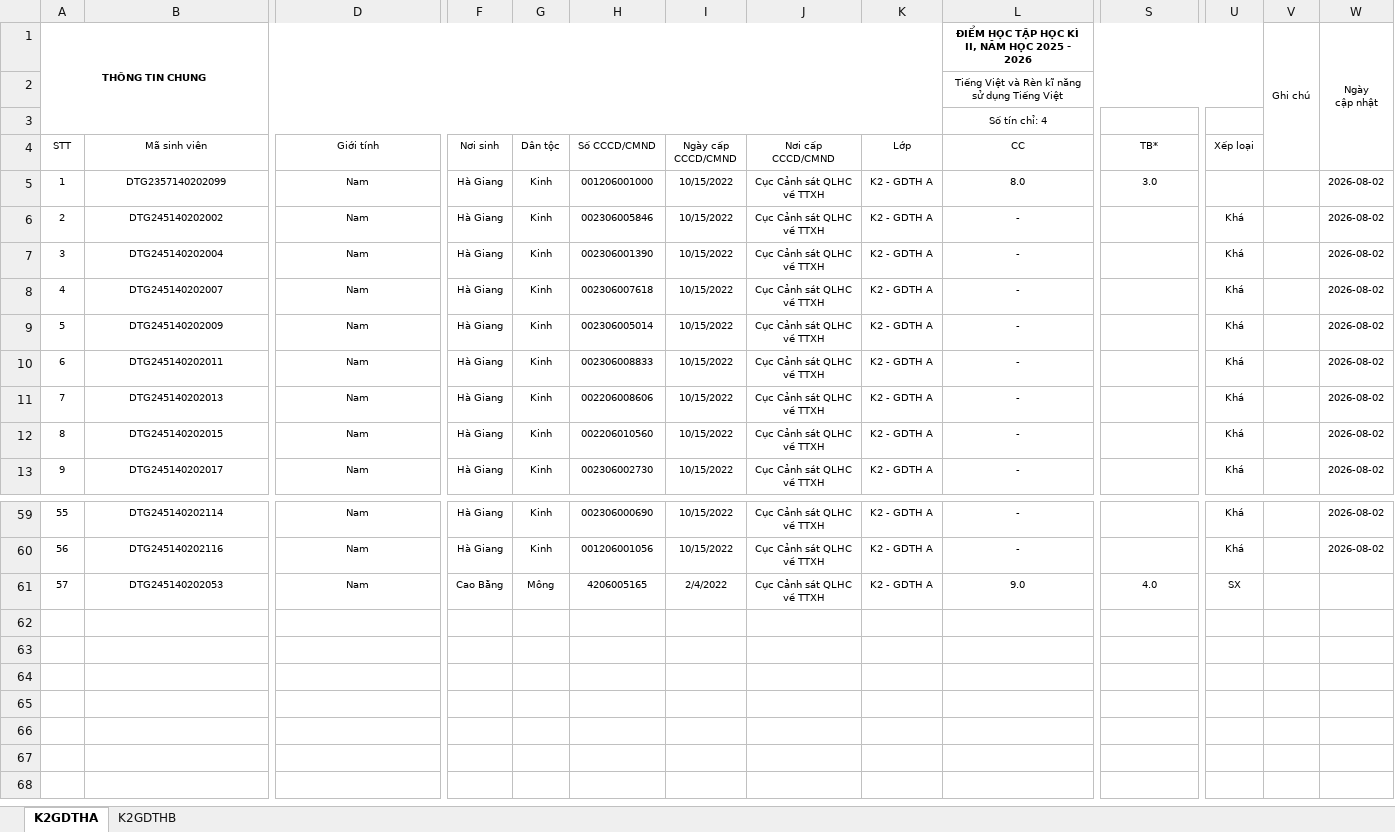
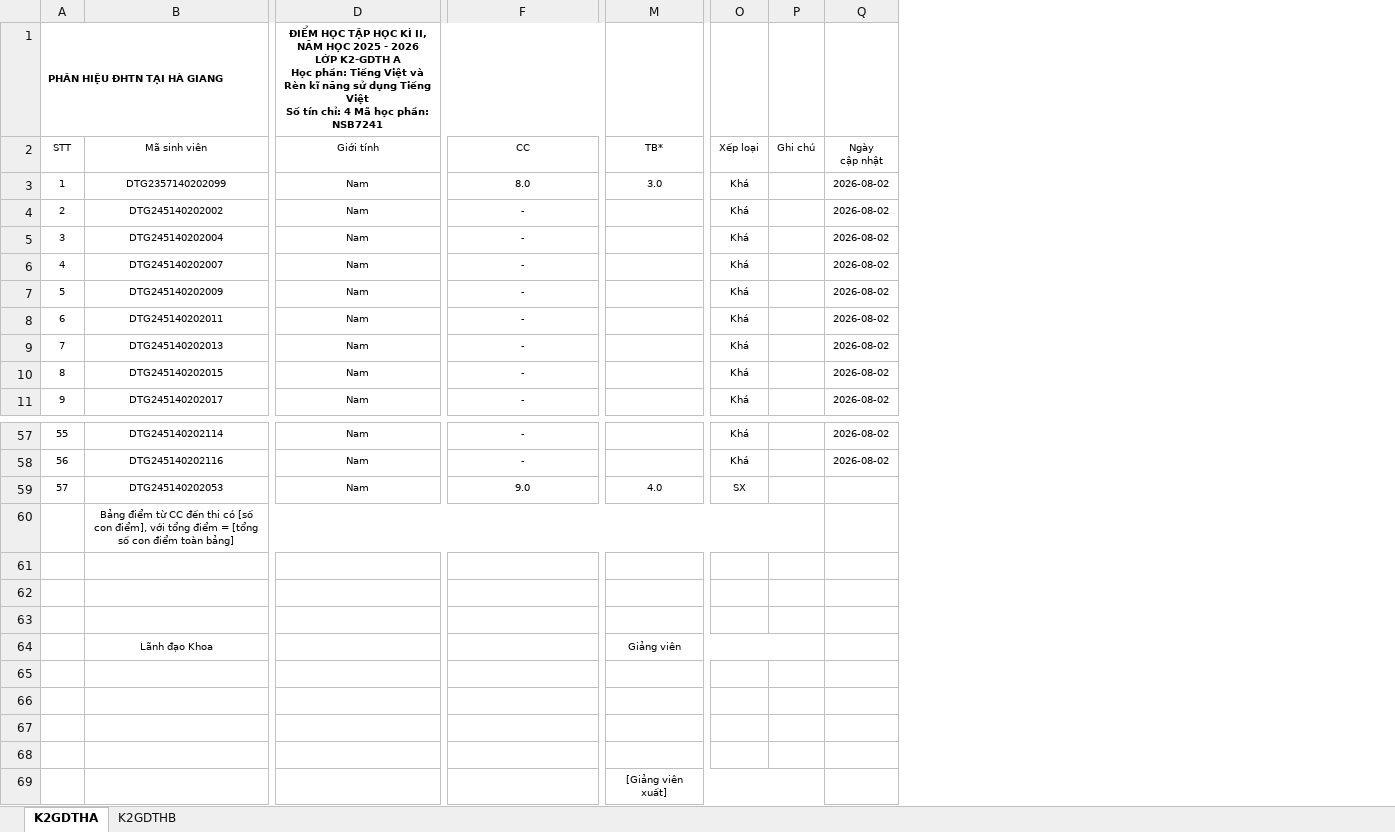
Before and after one commit to Long2066/unihubhg.phhg.edu.vn, an Excel workbook: File mẫu excel/Danh_sach_diem_hoc_phan_Co_so_tu_nhien_va_xa_hoi.xlsx, sheet K2GDTHA, drawn as a sheet; only a part is shown, gaps mark what is left out; values as stored, in another font and other column widths than the file's, no borders; removed rows and columns are numbered as before the commit, all else as after; rows hold the shown columns only; ↵ is a line break in a cell; the diff names each change by its address in the sheet, - before the commit and + after, or states it on an @@ line.

Commit message:
Chuẩn hóa 100% định dạng file Excel xuất Cổng Giảng viên theo mẫu Hình 2 & 3 (Tuyên Quang)

```diff
--- a/File mẫu excel/Danh_sach_diem_hoc_phan_Co_so_tu_nhien_va_xa_hoi.xlsx (sheet K2GDTHA)
+++ b/File mẫu excel/Danh_sach_diem_hoc_phan_Co_so_tu_nhien_va_xa_hoi.xlsx (sheet K2GDTHA)
-column F (Nơi sinh), rows 5-13: all Hà Giang; rows 59-61: Hà Giang | Hà Giang | Cao Bằng
-column G (Dân tộc), rows 5-13: all Kinh; rows 59-61: Kinh | Kinh | Mông
-column H (Số CCCD/CMND), rows 5-13: 001206001000 | 002306005846 | 002306001390 | 002306007618 | 002306005014 | 002306008833 | 002206008606 | 002206010560 | 002306002730; rows 59-61: 002306000690 | 001206001056 | 4206005165
-column I (Ngày cấp CCCD/CMND), rows 5-13: all 10/15/2022; rows 59-61: 10/15/2022 | 10/15/2022 | 2/4/2022
-column J (Nơi cấp CCCD/CMND), rows 5-13: all Cục Cảnh sát QLHC về TTXH; rows 59-61: all Cục Cảnh sát QLHC về TTXH
-column K (Lớp), rows 5-13: all K2 - GDTH A; rows 59-61: all K2 - GDTH A
-row 1: THÔNG TIN CHUNG |  |  |  |  |  |  |  |  | ĐIỂM HỌC TẬP HỌC KÌ II, NĂM HỌC 2025 - 2026 |  |  | Ghi chú | Ngày ↵ cập nhật
-row 2:  |  |  |  |  |  |  |  |  | Tiếng Việt và Rèn kĩ năng sử dụng Tiếng Việt
-row 3:  |  |  |  |  |  |  |  |  | Số tín chỉ: 4
+row 1: PHÂN HIỆU ĐHTN TẠI HÀ GIANG |  | ĐIỂM HỌC TẬP HỌC KÌ II, NĂM HỌC 2025 - 2026 ↵ LỚP K2-GDTH A ↵ Học phần: Tiếng Việt và Rèn kĩ năng sử dụng Tiếng Việt ↵ Số tín chỉ: 4 Mã học phần: NSB7241
-P2: (empty)
+P2: Ghi chú
-Q2: (empty)
+Q2: Ngày ↵ cập nhật
-O3 (Xếp loại): (empty)
+O3 (Xếp loại): Khá
+row 60:  | Bảng điểm từ CC đến thi có [số con điểm], với tổng điểm = [tổng số con điểm toàn bảng]
+row 61: (empty)
+row 62: (empty)
+row 63: (empty)
+row 64:  | Lãnh đạo Khoa |  |  | Giảng viên
+row 65: (empty)
+row 66: (empty)
+row 67: (empty)
+row 68: (empty)
+row 69:  |  |  |  | [Giảng viên xuất]
```
Also changed, not shown: 2 other files.
